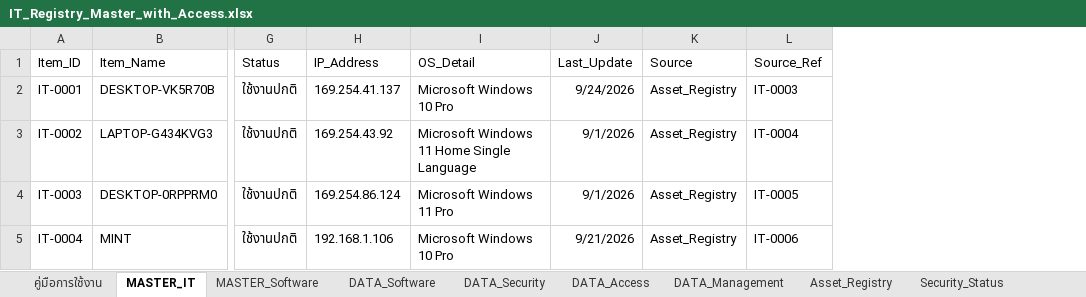
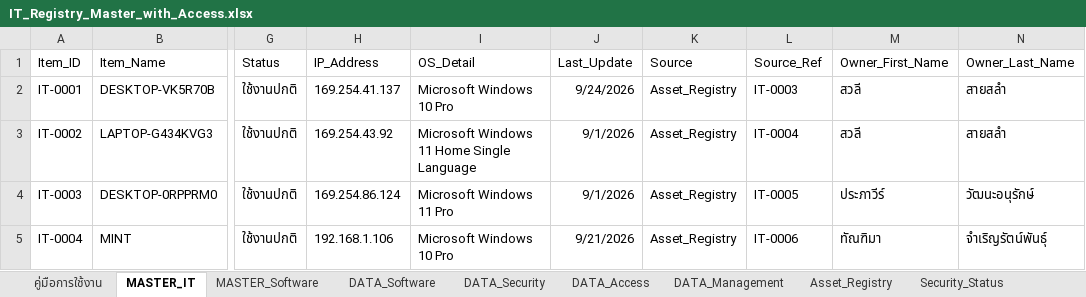
Before and after one commit to IT-htg/Executive, an Excel workbook: IT_Registry_Master_with_Access.xlsx, sheet MASTER_IT, drawn as a sheet; only a part is shown, gaps mark what is left out; values as stored, in another font and other column widths than the file's, no borders; charts and pictures not drawn; the diff names each change by its address in the sheet, - before the commit and + after, or states it on an @@ line.

Commit message:
Auto-update dashboard data 2026-09-30 16:50

```diff
--- a/IT_Registry_Master_with_Access.xlsx (sheet MASTER_IT)
+++ b/IT_Registry_Master_with_Access.xlsx (sheet MASTER_IT)
+column M (Owner_First_Name), rows 2-5: สวลี | สวลี | ประภาวีร์ | ทัณฑิมา
+column N (Owner_Last_Name), rows 2-5: สายสลำ | สายสลำ | วัฒนะอนุรักษ์ | จำเริญรัตน์พันธุ์
```
